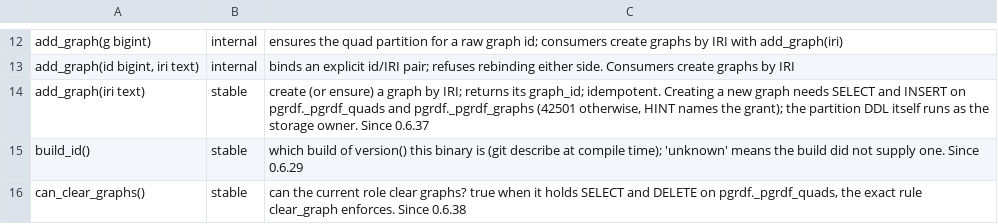
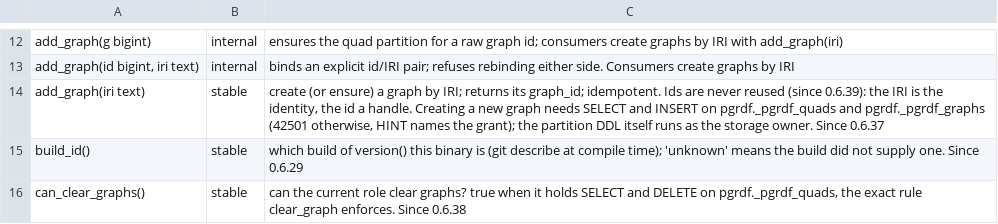
Before and after one commit to styk-tv/pgRDF, a TSV file: src/surface_manifest.tsv, drawn as a sheet; only a part is shown, gaps mark what is left out.

Commit message:
fix(graphs): graph ids are never reused
add_graph(iri) allocated MAX(graph_id) + 1, so dropping the highest-
numbered graph handed its id to the next graph created, and a numeric id
held across a drop and a create silently named a different graph (a
downstream backup cache keyed on ids could not restore a dropped graph
by IRI because of it).

Ids now come from pgrdf._pgrdf_graph_id_seq, read as the storage owner
(roles granted on ALL SEQUENCES before this release hold nothing on it),
skipping any id already bound. Every partition creation advances the
sequence past its id under the DDL gate, so an explicitly bound id is
never allocated later either. The sequence is registered for pg_dump
like _pgrdf_graphs. A library newer than the installed SQL refuses 55000
with HINT ALTER EXTENSION pgrdf UPDATE instead of failing on a missing
relation.

Tests: a dropped id is not reused (fails "1 then 1" on the old
allocator), a re-created IRI gets a fresh id, an explicit id advances
the allocator past it, ids bound behind the allocator are skipped.

Closes #150

```diff
--- a/src/surface_manifest.tsv
+++ b/src/surface_manifest.tsv
@@ -13,3 +13,3 @@ add_graph(g bigint)	internal	ensures the quad partition for a raw graph id; cons
 add_graph(id bigint, iri text)	internal	binds an explicit id/IRI pair; refuses rebinding either side. Consumers create graphs by IRI
-add_graph(iri text)	stable	create (or ensure) a graph by IRI; returns its graph_id; idempotent. Creating a new graph needs SELECT and INSERT on pgrdf._pgrdf_quads and pgrdf._pgrdf_graphs (42501 otherwise, HINT names the grant); the partition DDL itself runs as the storage owner. Since 0.6.37
+add_graph(iri text)	stable	create (or ensure) a graph by IRI; returns its graph_id; idempotent. Ids are never reused (since 0.6.39): the IRI is the identity, the id a handle. Creating a new graph needs SELECT and INSERT on pgrdf._pgrdf_quads and pgrdf._pgrdf_graphs (42501 otherwise, HINT names the grant); the partition DDL itself runs as the storage owner. Since 0.6.37
 build_id()	stable	which build of version() this binary is (git describe at compile time); 'unknown' means the build did not supply one. Since 0.6.29
```
Also changed, not shown: 4 other files.
